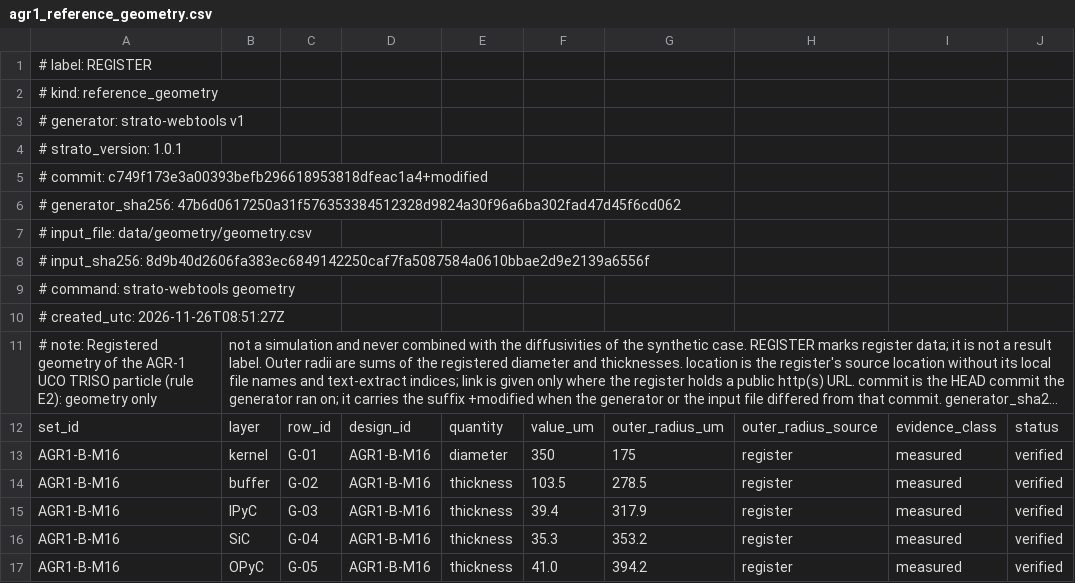
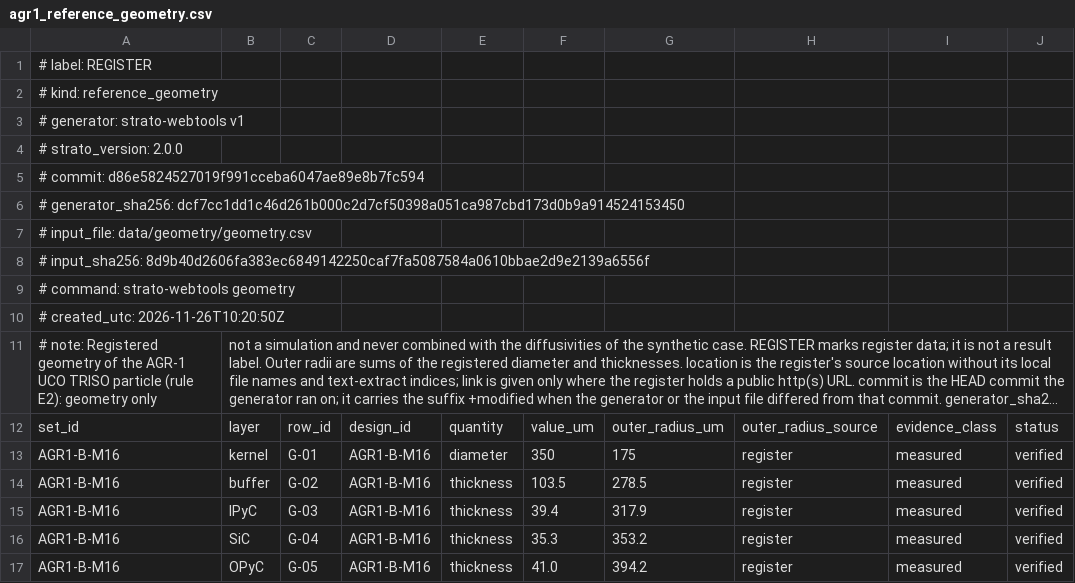
Before and after one commit to weewzr/STRATO, a CSV file: web/public/data/agr1_reference_geometry.csv, drawn as a sheet; only a part is shown; long unchanged cells end in …; the diff names each change by its address in the sheet, - before the commit and + after, or states it on an @@ line.

Commit message:
Regenerate the data files and update the documents for version 2.0.0
Regenerate, with the Rust tools, every generated and precomputed web data
file and the BTCS regression headers from the BTCS solver at version 2.0.0
(only header lines and the stamps changed; every data row is identical).
The anchor comment of the independent-check files now names the renamed
test file.

Update README, CHANGELOG, CONTRIBUTING, CITATION and prompt/PROGRESS.md for
version 2.0.0: what the solver is, what is verified, and the statement that
numerical verification is not experimental validation. The README sentence
about the internal comparison is kept exactly as it was.

Update ci.yml (the verification gate is now BTCS_REGRESSION_CHECK PASS, the
synthetic run uses strato-btcs, and a job runs the Python reference check
of the analytical series) and the path lists of docs-pdf.yml. The web
end-to-end tests and the About page follow the BTCS documents and ABI 3.

```diff
--- a/web/public/data/agr1_reference_geometry.csv
+++ b/web/public/data/agr1_reference_geometry.csv
-A4: # strato_version: 1.0.1
+A4: # strato_version: 2.0.0
-A5: # commit: c749f173e3a00393befb296618953818dfeac1a4+modified
+A5: # commit: d86e5824527019f991cceba6047ae89e8b7fc594
-A6: # generator_sha256: 47b6d0617250a31f576353384512328d9824a30f96a6ba302fad47d45f6cd062
+A6: # generator_sha256: dcf7cc1dd1c46d261b000c2d7cf50398a051ca987cbd173d0b9a914524153450
-A10: # created_utc: 2026-11-26T08:51:27Z
+A10: # created_utc: 2026-11-26T10:20:50Z
```
Also changed, not shown: web/public/data/btcs_independent_check.csv, web/public/data/btcs_run.profiles.csv, 42 other files.
